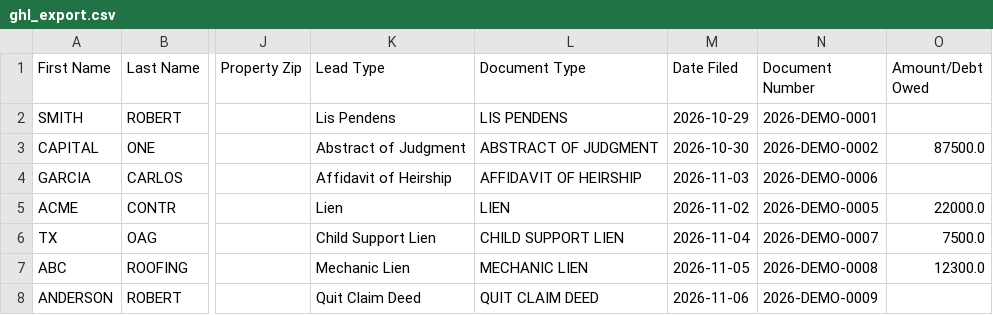
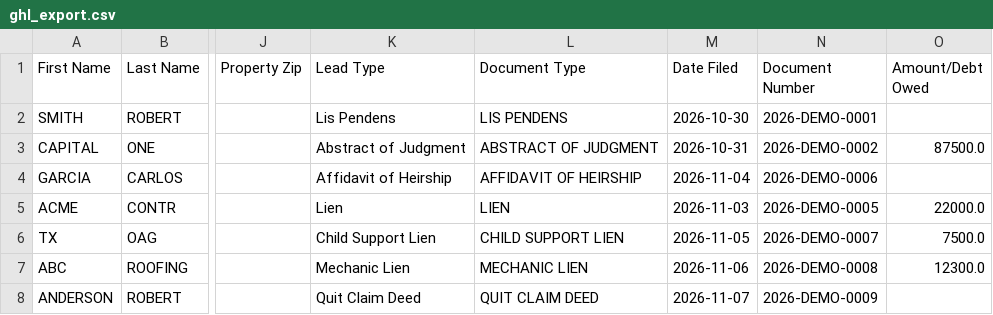
Before and after one commit to lucarebuffi-rgr/Hill-County-TX-Leads, a CSV file: data/ghl_export.csv, drawn as a sheet; only a part is shown, gaps mark what is left out; the diff names each change by its address in the sheet, - before the commit and + after, or states it on an @@ line.

```diff
--- a/data/ghl_export.csv
+++ b/data/ghl_export.csv
-M2 (Date Filed): 2026-10-29
+M2 (Date Filed): 2026-10-30
-M3 (Date Filed): 2026-10-30
+M3 (Date Filed): 2026-10-31
-M4 (Date Filed): 2026-11-03
+M4 (Date Filed): 2026-11-04
-M5 (Date Filed): 2026-11-02
+M5 (Date Filed): 2026-11-03
-M6 (Date Filed): 2026-11-04
+M6 (Date Filed): 2026-11-05
-M7 (Date Filed): 2026-11-05
+M7 (Date Filed): 2026-11-06
-M8 (Date Filed): 2026-11-06
+M8 (Date Filed): 2026-11-07
```
Also changed, not shown: 2 other files.
